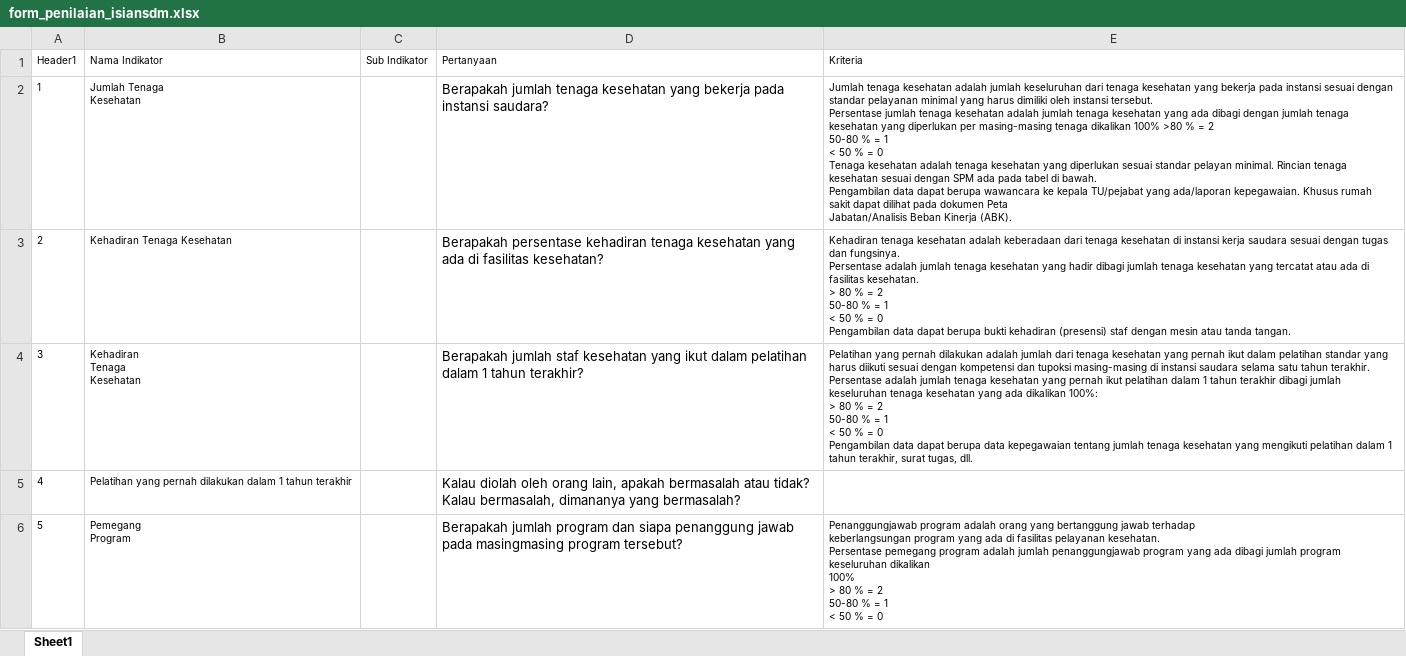
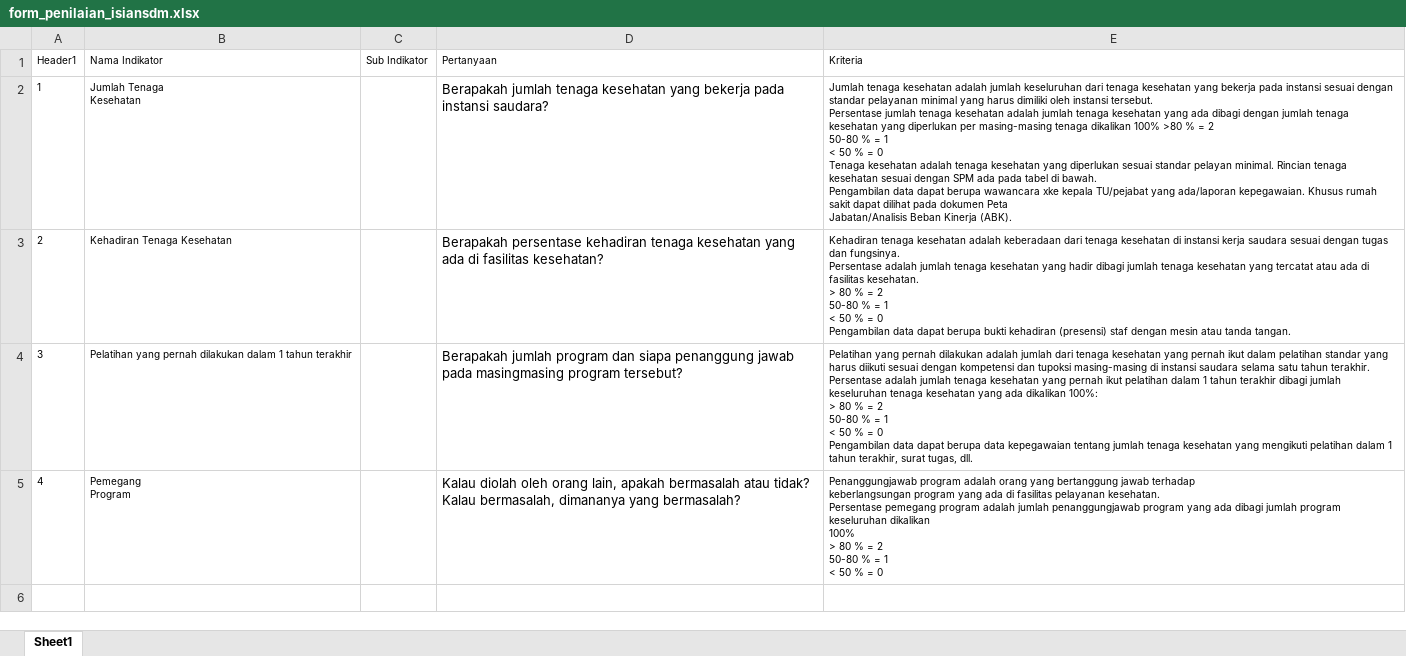
Before and after one commit to PradiptaPutra/flutter_application_1, an Excel workbook: assets/form_penilaian_isiansdm.xlsx, sheet Sheet1, drawn as a sheet; values as stored, in another font and other column widths than the file's, no borders; ↵ is a line break in a cell; the diff names each change by its address in the sheet, - before the commit and + after, or states it on an @@ line.

```diff
--- a/assets/form_penilaian_isiansdm.xlsx (sheet Sheet1)
+++ b/assets/form_penilaian_isiansdm.xlsx (sheet Sheet1)
-E2 (Kriteria): …berupa wawancara ke kepala TU/pejabat…
+E2 (Kriteria): …berupa wawancara xke kepala TU/pejabat…
-B4 (Nama Indikator): Kehadiran ↵ Tenaga ↵ Kesehatan
+B4 (Nama Indikator): Pelatihan yang pernah dilakukan dalam 1 tahun terakhir
-D4 (Pertanyaan): Berapakah jumlah staf kesehatan yang ikut dalam pelatihan dalam 1 tahun terakhir?
+D4 (Pertanyaan): Berapakah jumlah program dan siapa penanggung jawab pada masingmasing program tersebut?
-B5 (Nama Indikator): Pelatihan yang pernah dilakukan dalam 1 tahun terakhir
+B5 (Nama Indikator): Pemegang ↵ Program
-E5 (Kriteria): (empty)
+E5 (Kriteria): Penanggungjawab program adalah orang yang bertanggung jawab terhadap ↵ keberlangsungan program yang ada di fasilitas pelayanan kesehatan. ↵ Persentase pemegang program adalah jumlah penanggungjawab program yang ada dibagi jumlah program keseluruhan dikalikan ↵ 100% ↵ > 80 % = 2 ↵ 50-80 % = 1 ↵ < 50 % = 0
-row 6: 5 | Pemegang ↵ Program |  | Berapakah jumlah program dan siapa penanggung jawab pada masingmasing program tersebut? | Penanggungjawab program adalah orang yang bertanggung jawab terhadap ↵ keberlangsungan program yang ada di fasilitas pelayanan kesehatan. ↵ Persentase pemegang program adalah jumlah penanggungjawab program yang ada dibagi jumlah program keseluruhan dikalikan ↵ 100% ↵ > 80 % = 2 ↵ 50-80 % = 1 ↵ < 50 % = 0
```
Also changed, not shown: assets/form_penilaian_bangunan.xlsx, 8 other files.
